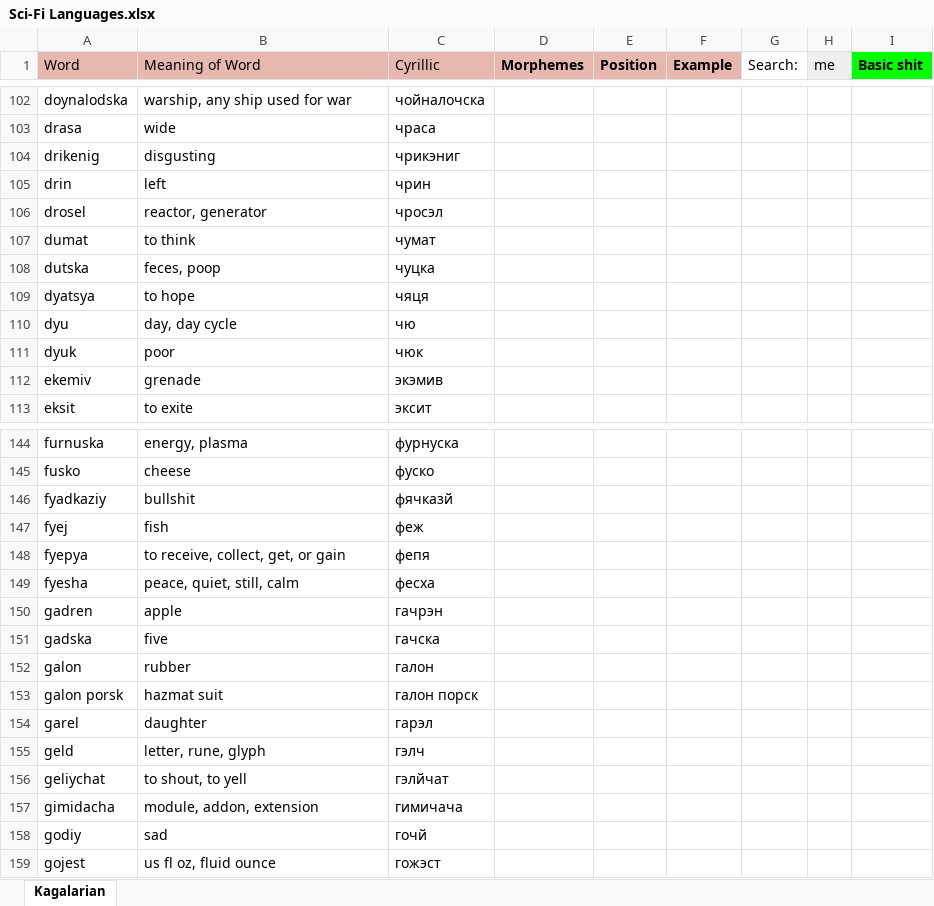
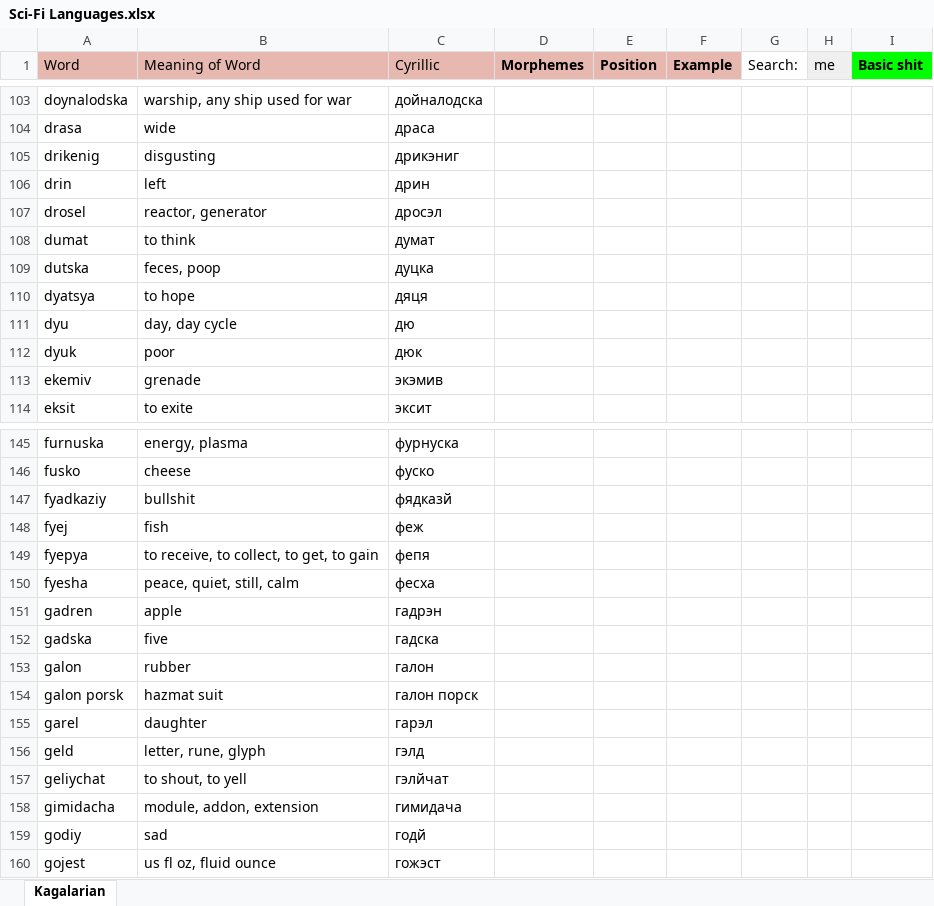
Before and after one commit to Oneo64/Starlattice, an Excel workbook: Conlangs/Sci-Fi Languages.xlsx, sheet Kagalarian, drawn as a sheet; only a part is shown, gaps mark what is left out; values as stored, in another font and other column widths than the file's, no borders; charts and pictures not drawn; addresses are those after the commit; the diff covers the shown part only; the diff names each change by its address in the sheet, - before the commit and + after, or states it on an @@ line.

```diff
--- a/Conlangs/Sci-Fi Languages.xlsx (sheet Kagalarian)
+++ b/Conlangs/Sci-Fi Languages.xlsx (sheet Kagalarian)
-C103 (Cyrillic): чойналочска
+C103 (Cyrillic): дойналодска
-C104 (Cyrillic): чраса
+C104 (Cyrillic): драса
-C105 (Cyrillic): чрикэниг
+C105 (Cyrillic): дрикэниг
-C106 (Cyrillic): чрин
+C106 (Cyrillic): дрин
-C107 (Cyrillic): чросэл
+C107 (Cyrillic): дросэл
-C108 (Cyrillic): чумат
+C108 (Cyrillic): думат
-C109 (Cyrillic): чуцка
+C109 (Cyrillic): дуцка
-C110 (Cyrillic): чяця
+C110 (Cyrillic): дяця
-C111 (Cyrillic): чю
+C111 (Cyrillic): дю
-C112 (Cyrillic): чюк
+C112 (Cyrillic): дюк
-C147 (Cyrillic): фячказй
+C147 (Cyrillic): фядказй
-B149 (Meaning of Word): to receive, collect, get, or gain
+B149 (Meaning of Word): to receive, to collect, to get, to gain
-C151 (Cyrillic): гачрэн
+C151 (Cyrillic): гадрэн
-C152 (Cyrillic): гачска
+C152 (Cyrillic): гадска
-C156 (Cyrillic): гэлч
+C156 (Cyrillic): гэлд
-C158 (Cyrillic): гимичача
+C158 (Cyrillic): гимидача
-C159 (Cyrillic): гочй
+C159 (Cyrillic): годй
```
Also changed, not shown: 2 added rows and 85 edited cells elsewhere in this sheet.
